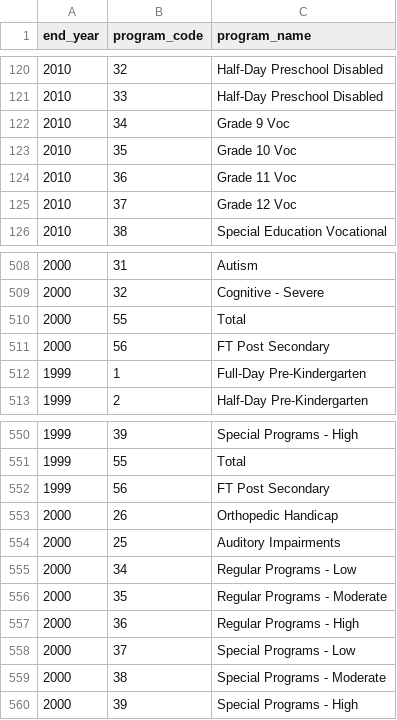
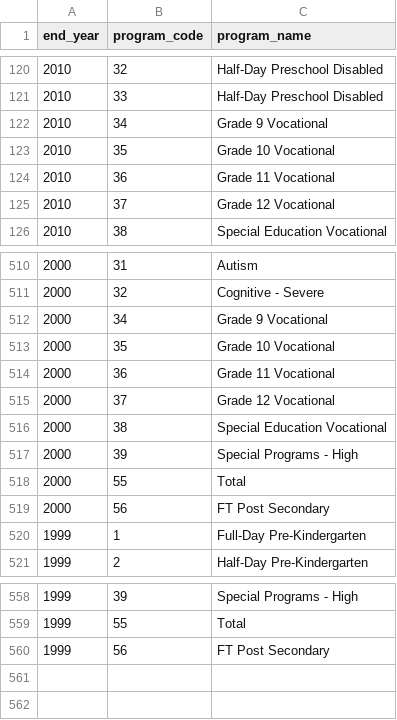
Before and after one commit to almartin82/njschooldata, a CSV file: data-raw/program_codes_clean.csv, drawn as a sheet; only a part is shown, gaps mark what is left out; the diff covers the shown part only.

```diff
--- a/data-raw/program_codes_clean.csv
+++ b/data-raw/program_codes_clean.csv
@@ -121,6 +121,6 @@ end_year,program_code,program_name
 2010,33,Half-Day Preschool Disabled
-2010,34,Grade 9 Voc
-2010,35,Grade 10 Voc
-2010,36,Grade 11 Voc
-2010,37,Grade 12 Voc
+2010,34,Grade 9 Vocational
+2010,35,Grade 10 Vocational
+2010,36,Grade 11 Vocational
+2010,37,Grade 12 Vocational
 2010,38,Special Education Vocational
@@ -509,2 +511,8 @@ end_year,program_code,program_name
 2000,32,Cognitive - Severe
+2000,34,Grade 9 Vocational
+2000,35,Grade 10 Vocational
+2000,36,Grade 11 Vocational
+2000,37,Grade 12 Vocational
+2000,38,Special Education Vocational
+2000,39,Special Programs - High
 2000,55,Total
@@ -552,9 +560 @@ end_year,program_code,program_name
 1999,56,FT Post Secondary
-2000,26,Orthopedic Handicap
-2000,25,Auditory Impairments
-2000,34,Regular Programs - Low
-2000,35,Regular Programs - Moderate
-2000,36,Regular Programs - High
-2000,37,Special Programs - Low
-2000,38,Special Programs - Moderate
-2000,39,Special Programs - High
```
Also changed, not shown: 5 moved rows and 12 edited cells elsewhere in this file, 3 other files.
